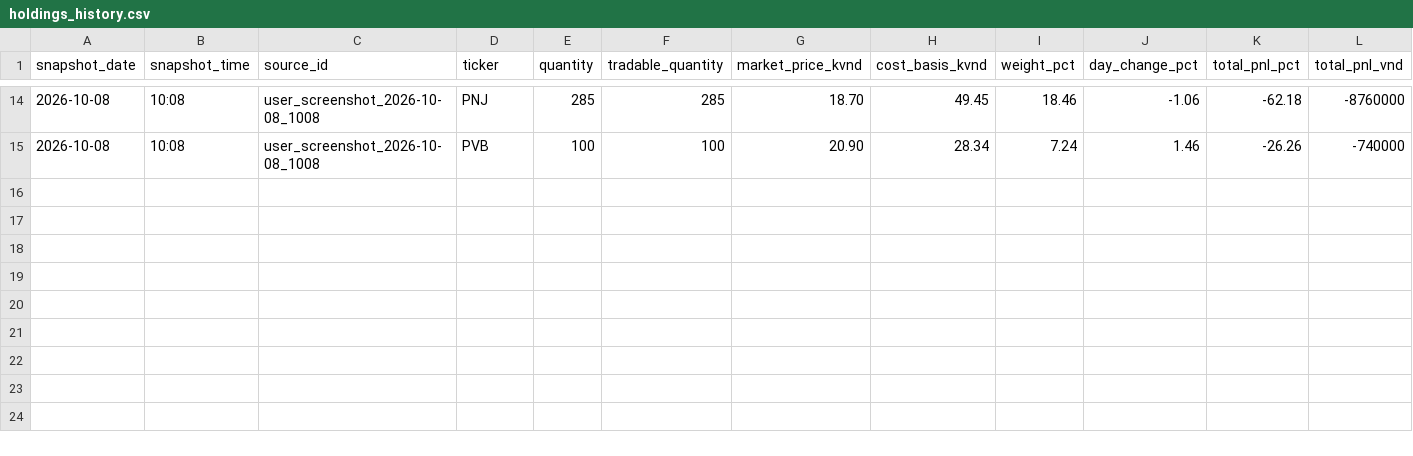
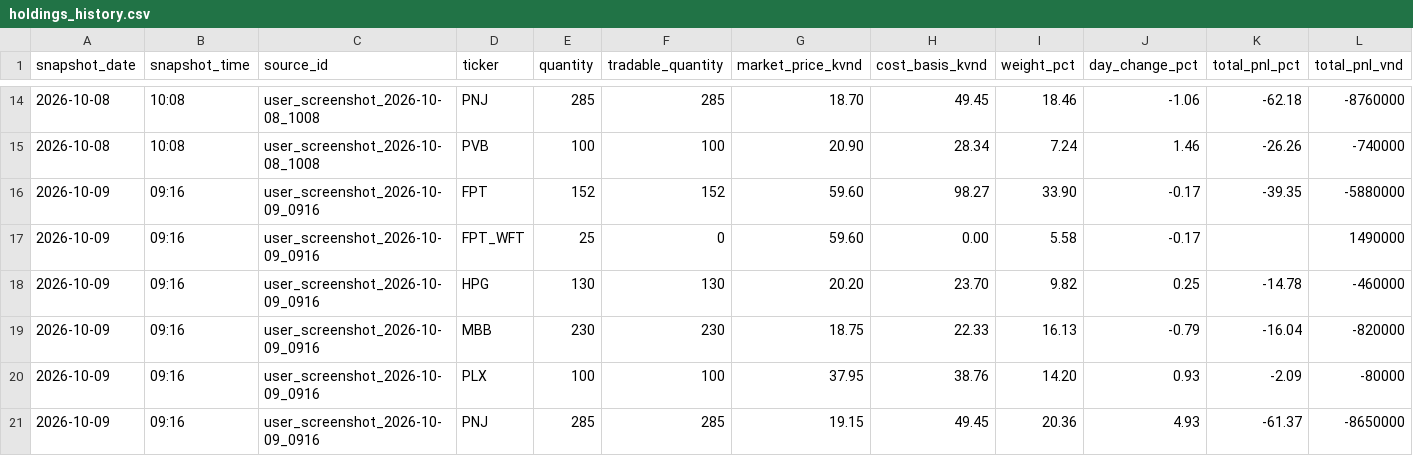
Before and after one commit to trungtrananh/chungkhoan, a CSV file: data/portfolio/holdings_history.csv, drawn as a sheet; only a part is shown, gaps mark what is left out.

Commit message:
Update portfolio snapshot for 2026-10-09 09:16
Persist latest intraday holdings, reconcile PVB closure and prior GVR order, and refresh current portfolio state.

```diff
--- a/data/portfolio/holdings_history.csv
+++ b/data/portfolio/holdings_history.csv
@@ -15 +15,7 @@ snapshot_date,snapshot_time,source_id,ticker,quantity,tradable_quantity,market_p
 2026-10-08,10:08,user_screenshot_2026-10-08_1008,PVB,100,100,20.90,28.34,7.24,1.46,-26.26,-740000
+2026-10-09,09:16,user_screenshot_2026-10-09_0916,FPT,152,152,59.60,98.27,33.90,-0.17,-39.35,-5880000
+2026-10-09,09:16,user_screenshot_2026-10-09_0916,FPT_WFT,25,0,59.60,0.00,5.58,-0.17,,1490000
+2026-10-09,09:16,user_screenshot_2026-10-09_0916,HPG,130,130,20.20,23.70,9.82,0.25,-14.78,-460000
+2026-10-09,09:16,user_screenshot_2026-10-09_0916,MBB,230,230,18.75,22.33,16.13,-0.79,-16.04,-820000
+2026-10-09,09:16,user_screenshot_2026-10-09_0916,PLX,100,100,37.95,38.76,14.20,0.93,-2.09,-80000
+2026-10-09,09:16,user_screenshot_2026-10-09_0916,PNJ,285,285,19.15,49.45,20.36,4.93,-61.37,-8650000
```
Also changed, not shown: data/portfolio/pending_orders.csv, data/portfolio/snapshot_summary.csv, 5 other files.
